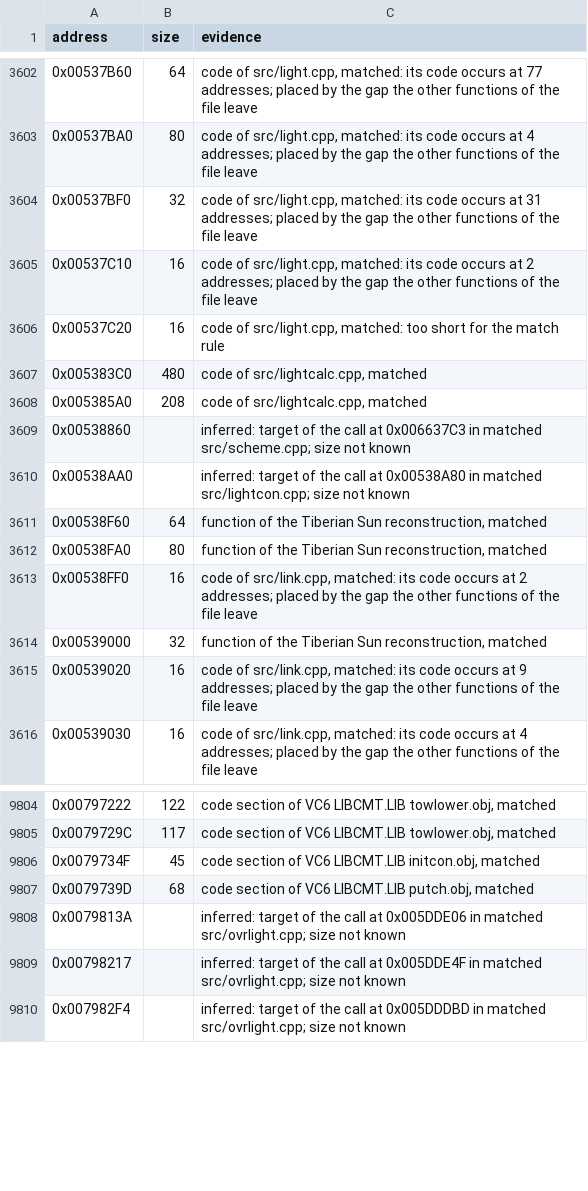
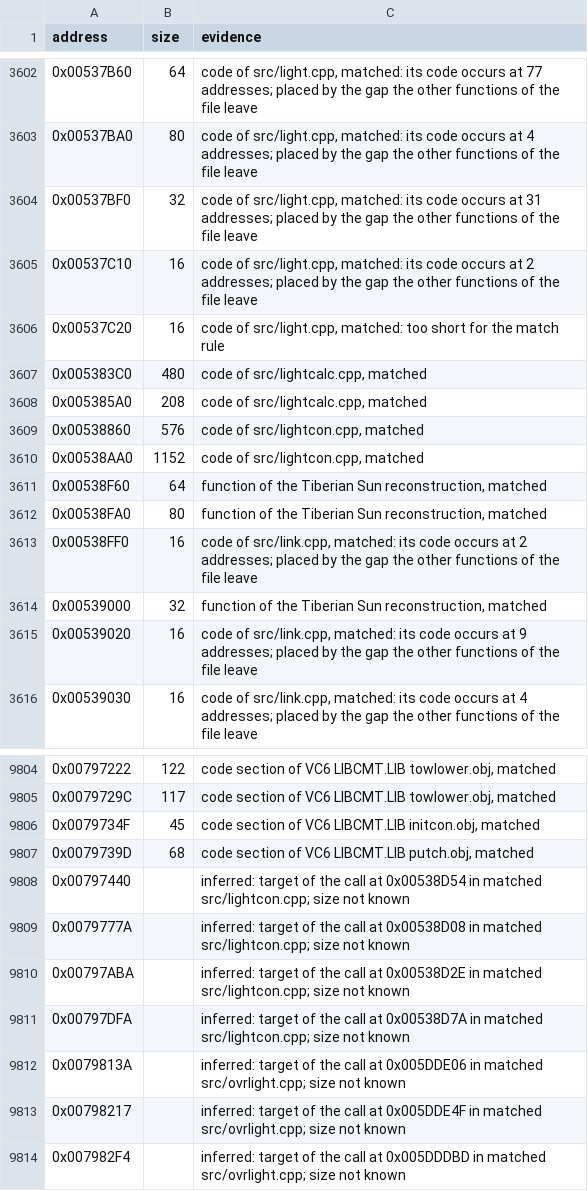
Before and after one commit to meastes/RedAlert2, a CSV file: config/ra2-1.006/functions.csv, drawn as a sheet; only a part is shown, gaps mark what is left out.

Commit message:
Extend lightcon.cpp

```diff
--- a/config/ra2-1.006/functions.csv
+++ b/config/ra2-1.006/functions.csv
@@ -3608,4 +3608,4 @@ address,size,evidence
 0x005385A0,208,"code of src/lightcalc.cpp, matched"
-0x00538860,,"inferred: target of the call at 0x006637C3 in matched src/scheme.cpp; size not known"
-0x00538AA0,,"inferred: target of the call at 0x00538A80 in matched src/lightcon.cpp; size not known"
+0x00538860,576,"code of src/lightcon.cpp, matched"
+0x00538AA0,1152,"code of src/lightcon.cpp, matched"
 0x00538F60,64,"function of the Tiberian Sun reconstruction, matched"
@@ -9807,2 +9807,6 @@ address,size,evidence
 0x0079739D,68,"code section of VC6 LIBCMT.LIB putch.obj, matched"
+0x00797440,,"inferred: target of the call at 0x00538D54 in matched src/lightcon.cpp; size not known"
+0x0079777A,,"inferred: target of the call at 0x00538D08 in matched src/lightcon.cpp; size not known"
+0x00797ABA,,"inferred: target of the call at 0x00538D2E in matched src/lightcon.cpp; size not known"
+0x00797DFA,,"inferred: target of the call at 0x00538D7A in matched src/lightcon.cpp; size not known"
 0x0079813A,,"inferred: target of the call at 0x005DDE06 in matched src/ovrlight.cpp; size not known"
```
Also changed, not shown: config/ra2-1.006/modules.csv, 1 other file.
